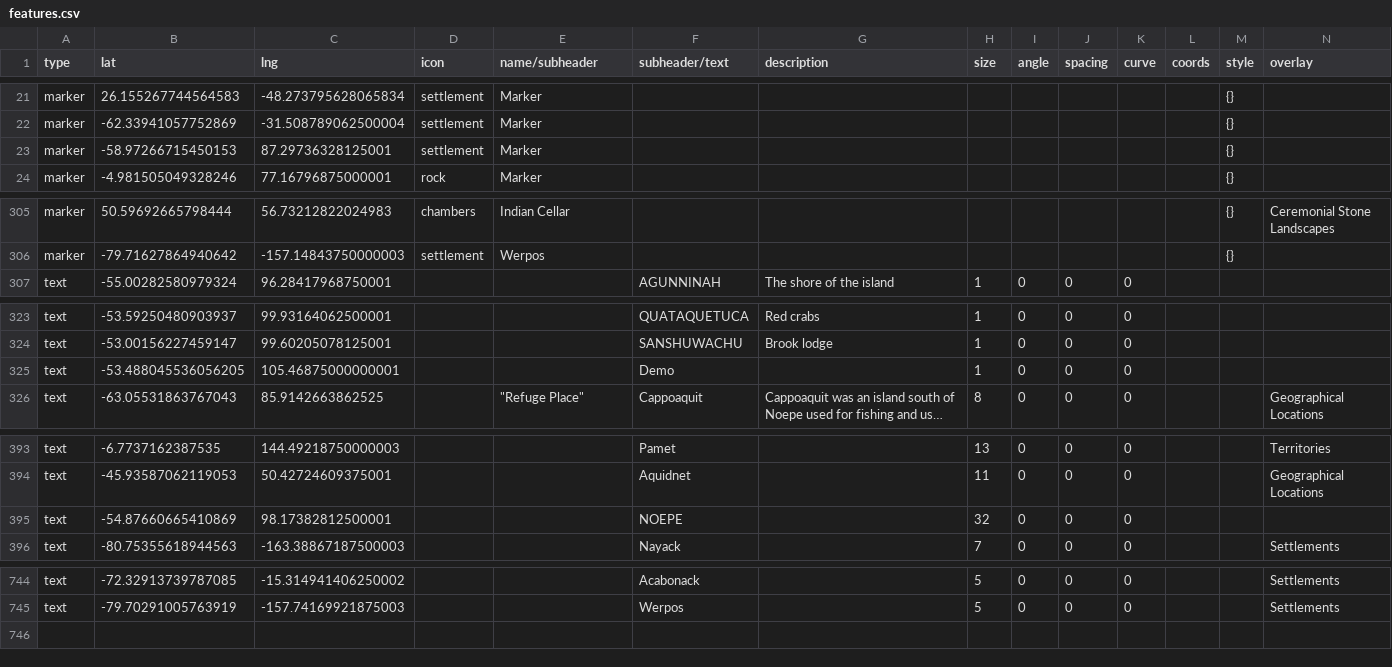
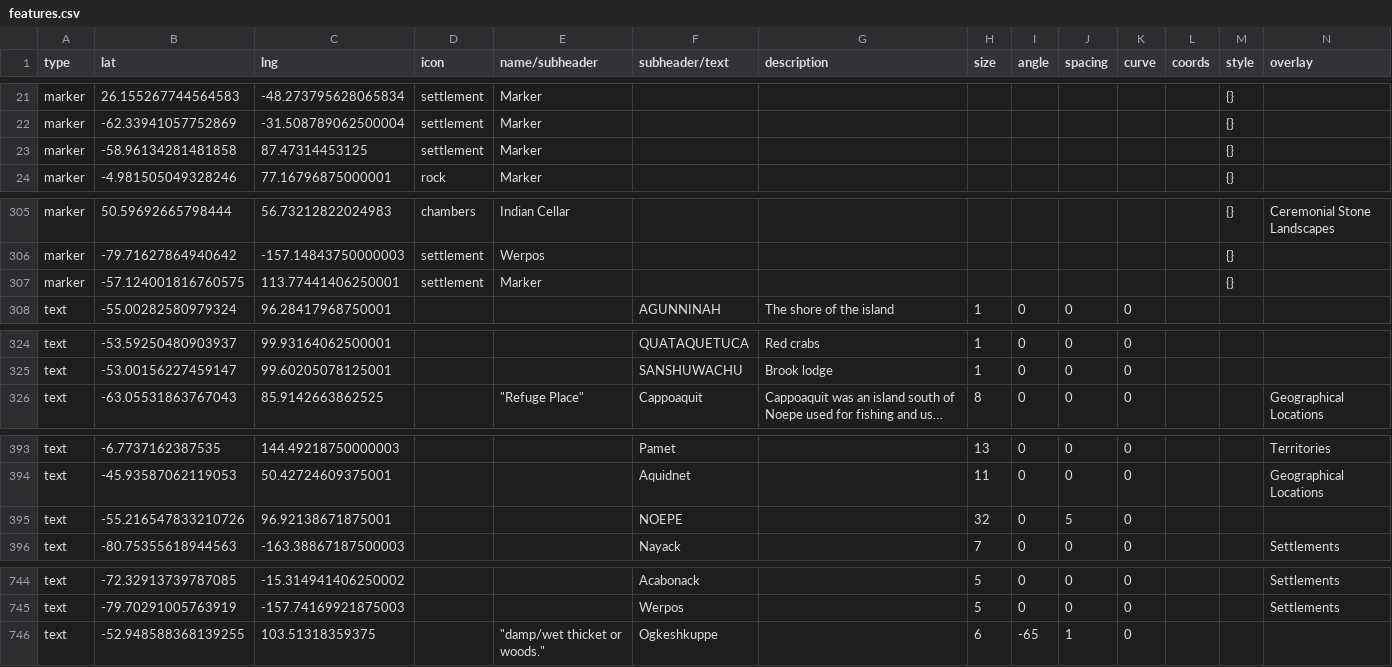
Before and after one commit to nativenewengland/map, a CSV file: data/features.csv, drawn as a sheet; only a part is shown, gaps mark what is left out; long unchanged cells end in …; removed rows and columns are numbered as before the commit, all else as after; the diff names each change by its address in the sheet, - before the commit and + after, or states it on an @@ line.

Commit message:
Update features.csv

```diff
--- a/data/features.csv
+++ b/data/features.csv
-B23 (lat): -58.97266715450153
+B23 (lat): -58.96134281481858
-C23 (lng): 87.29736328125001
+C23 (lng): 87.47314453125
+row 307: marker | -57.124001816760575 | 113.77441406250001 | settlement | Marker |  |  |  |  |  |  |  | {}
-row 325: text | -53.488045536056205 | 105.46875000000001 |  |  | Demo |  | 1 | 0 | 0 | 0
-B395 (lat): -54.87660665410869
+B395 (lat): -55.216547833210726
-C395 (lng): 98.17382812500001
+C395 (lng): 96.92138671875001
-J395 (spacing): 0
+J395 (spacing): 5
+row 746: text | -52.948588368139255 | 103.51318359375 |  | "damp/wet thicket or woods." | Ogkeshkuppe |  | 6 | -65 | 1 | 0
```
